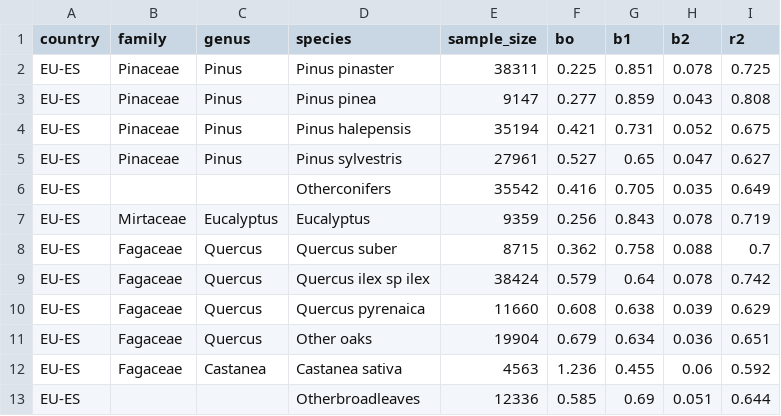
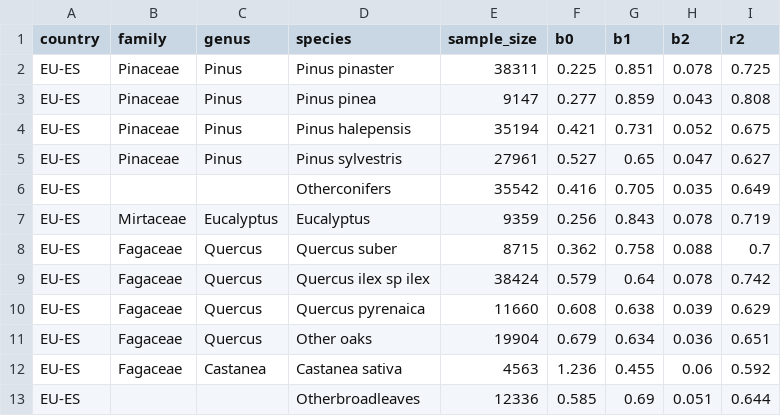
Before and after one commit to allometric/allometric, a CSV file: inst/parameters/dc_nunes_2022.csv (was inst/parameters/nunes_CW_2022.csv), drawn as a sheet.

```diff
--- a/inst/parameters/nunes_CW_2022.csv
+++ b/inst/parameters/dc_nunes_2022.csv
@@ -1,2 +1,2 @@
-country,family,genus,species,sample_size,bo,b1,b2,r2
+country,family,genus,species,sample_size,b0,b1,b2,r2
 EU-ES,Pinaceae,Pinus,Pinus pinaster,38311,0.225,0.851,0.078,0.725
```
Also changed, not shown: inst/variable_defs/h.csv, 7 other files.
